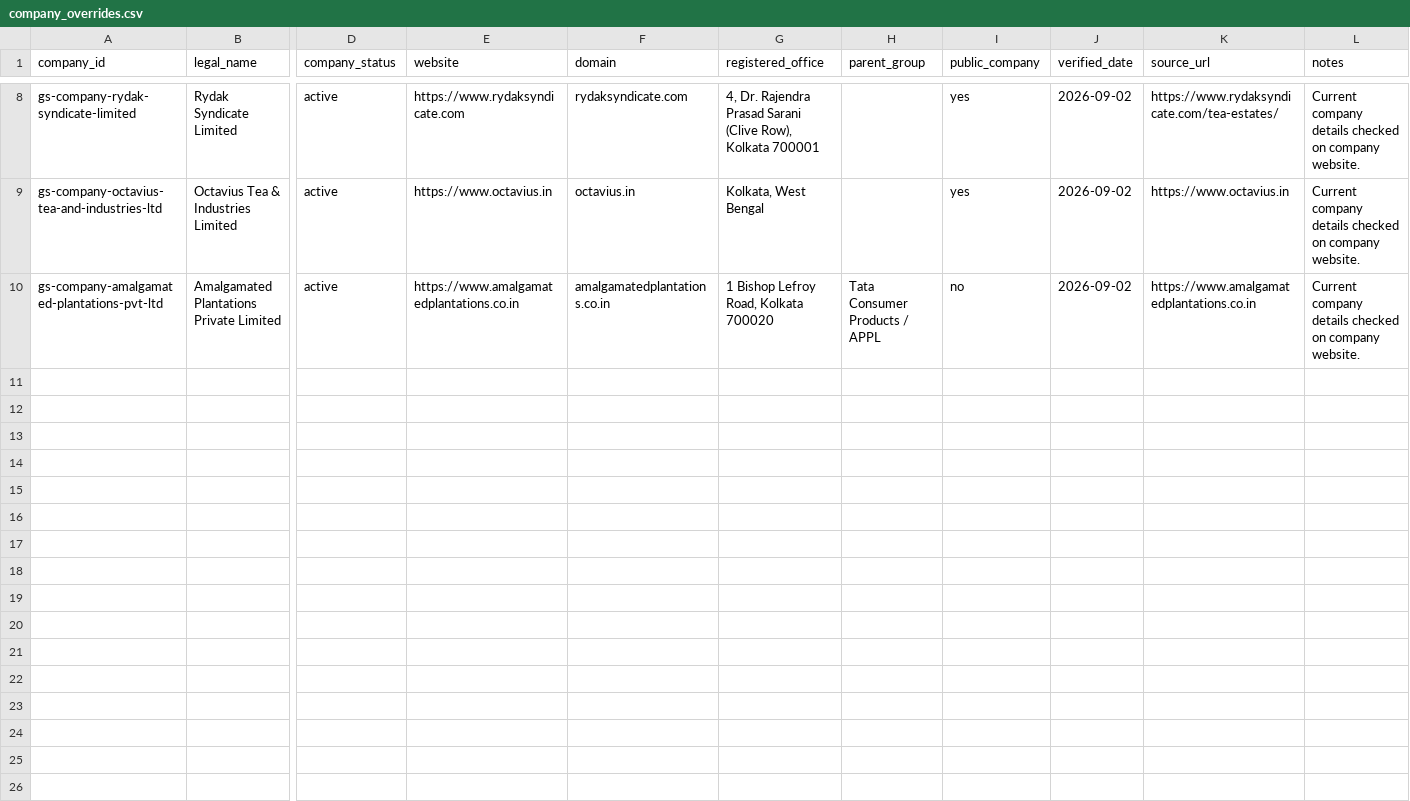
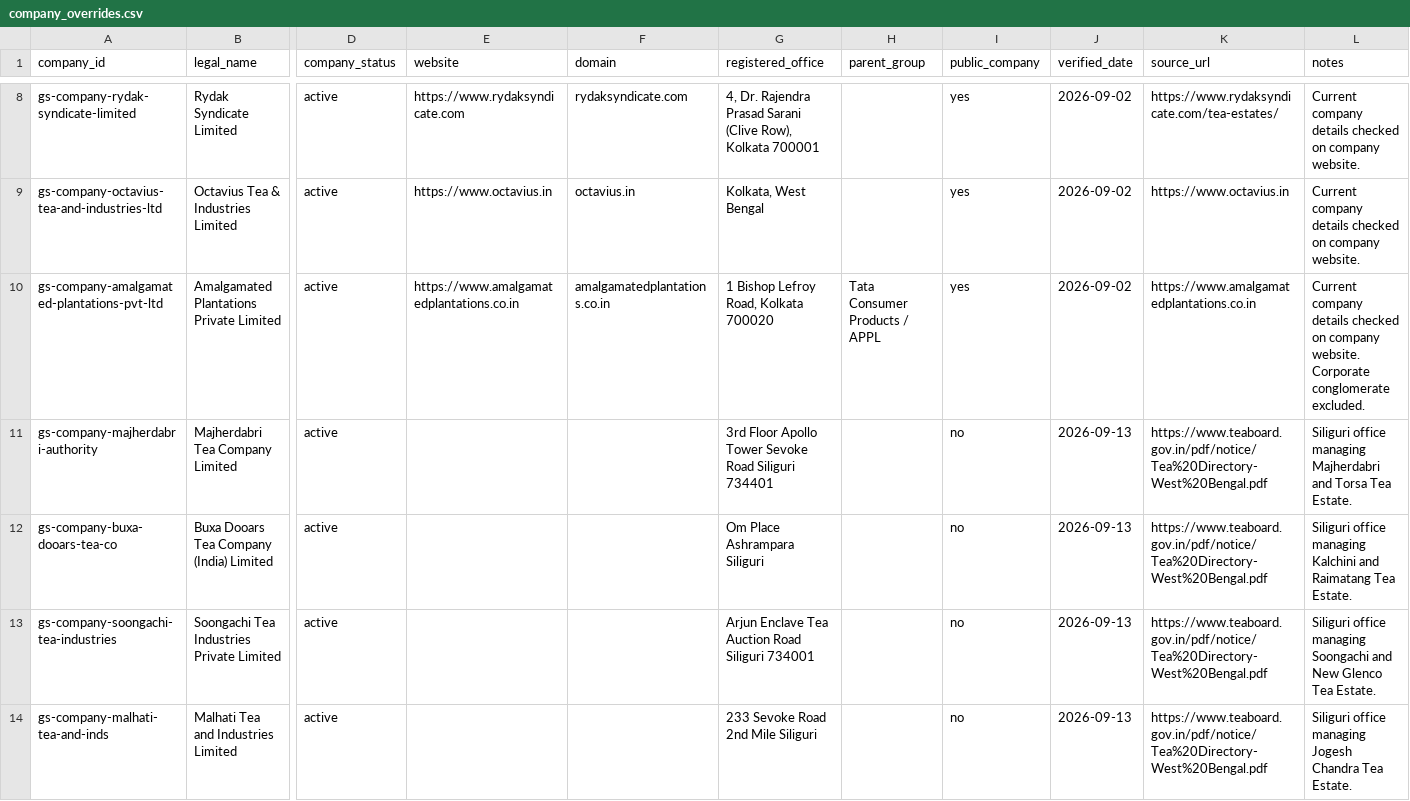
Before and after one commit to g2m7/gardensuite-marketing, a CSV file: marketing/outreach/dooars-intelligence/manual/company_overrides.csv, drawn as a sheet; only a part is shown, gaps mark what is left out; rows hold the shown columns only; the diff names each change by its address in the sheet, - before the commit and + after, or states it on an @@ line.

```diff
--- a/marketing/outreach/dooars-intelligence/manual/company_overrides.csv
+++ b/marketing/outreach/dooars-intelligence/manual/company_overrides.csv
-I10 (public_company): no
+I10 (public_company): yes
-L10 (notes): …company website.
+L10 (notes): …company website. Corporate conglomerate excluded.
+row 11: gs-company-majherdabri-authority | Majherdabri Tea Company Limited | active |  |  | 3rd Floor Apollo Tower Sevoke Road Siliguri 734401 |  | no | 2026-09-13 | https://www.teaboard.gov.in/pdf/notice/Tea%20Directory-West%20Bengal.pdf | Siliguri office managing Majherdabri and Torsa Tea Estate.
+row 12: gs-company-buxa-dooars-tea-co | Buxa Dooars Tea Company (India) Limited | active |  |  | Om Place Ashrampara Siliguri |  | no | 2026-09-13 | https://www.teaboard.gov.in/pdf/notice/Tea%20Directory-West%20Bengal.pdf | Siliguri office managing Kalchini and Raimatang Tea Estate.
+row 13: gs-company-soongachi-tea-industries | Soongachi Tea Industries Private Limited | active |  |  | Arjun Enclave Tea Auction Road Siliguri 734001 |  | no | 2026-09-13 | https://www.teaboard.gov.in/pdf/notice/Tea%20Directory-West%20Bengal.pdf | Siliguri office managing Soongachi and New Glenco Tea Estate.
+row 14: gs-company-malhati-tea-and-inds | Malhati Tea and Industries Limited | active |  |  | 233 Sevoke Road 2nd Mile Siliguri |  | no | 2026-09-13 | https://www.teaboard.gov.in/pdf/notice/Tea%20Directory-West%20Bengal.pdf | Siliguri office managing Jogesh Chandra Tea Estate.
```
Also changed, not shown: marketing/outreach/dooars-intelligence/data/active_estates.csv, marketing/outreach/dooars-intelligence/data/contacts.csv, 13 other files.
